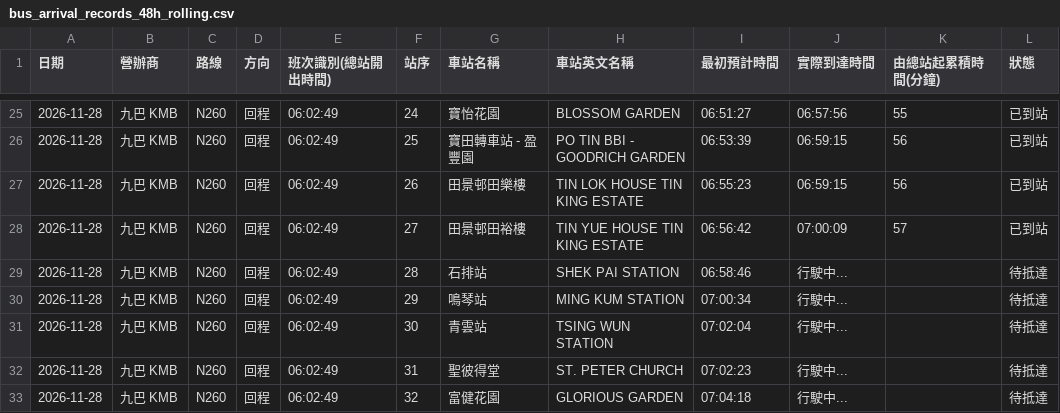
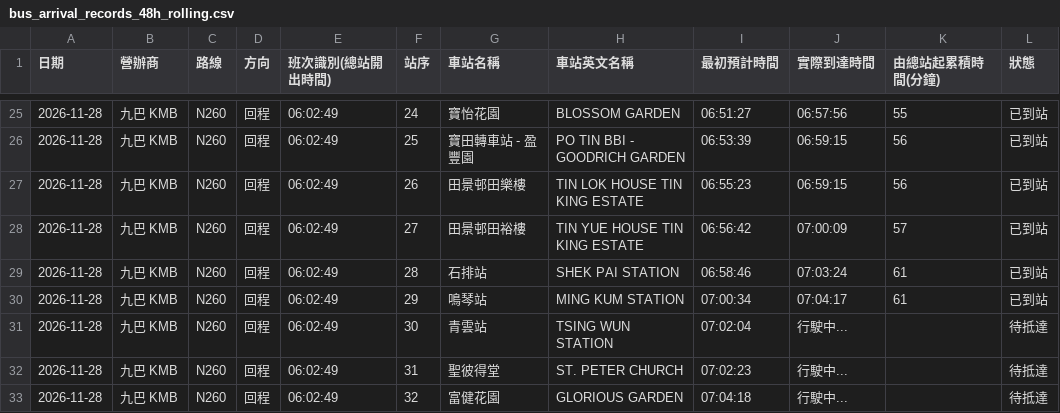
Before and after one commit to J0llibee/GRMD_FYP_Transport, a CSV file: backups/bus_arrival_records_48h_rolling.csv, drawn as a sheet; only a part is shown, gaps mark what is left out.

Commit message:
Auto backup backups/bus_arrival_records_48h_rolling.csv (07:04:48)

```diff
--- a/backups/bus_arrival_records_48h_rolling.csv
+++ b/backups/bus_arrival_records_48h_rolling.csv
@@ -28,4 +28,4 @@
 2026-11-28,九巴 KMB,N260,回程,06:02:49,27,田景邨田裕樓,TIN YUE HOUSE TIN KING ESTATE,06:56:42,07:00:09,57,已到站
-2026-11-28,九巴 KMB,N260,回程,06:02:49,28,石排站,SHEK PAI STATION,06:58:46,行駛中...,,待抵達
-2026-11-28,九巴 KMB,N260,回程,06:02:49,29,鳴琴站,MING KUM STATION,07:00:34,行駛中...,,待抵達
+2026-11-28,九巴 KMB,N260,回程,06:02:49,28,石排站,SHEK PAI STATION,06:58:46,07:03:24,61,已到站
+2026-11-28,九巴 KMB,N260,回程,06:02:49,29,鳴琴站,MING KUM STATION,07:00:34,07:04:17,61,已到站
 2026-11-28,九巴 KMB,N260,回程,06:02:49,30,青雲站,TSING WUN STATION,07:02:04,行駛中...,,待抵達
```
